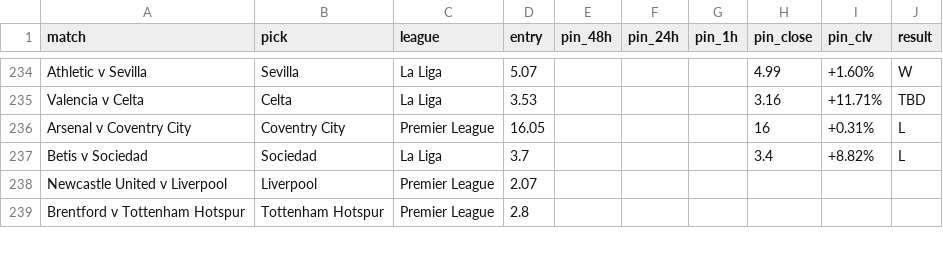
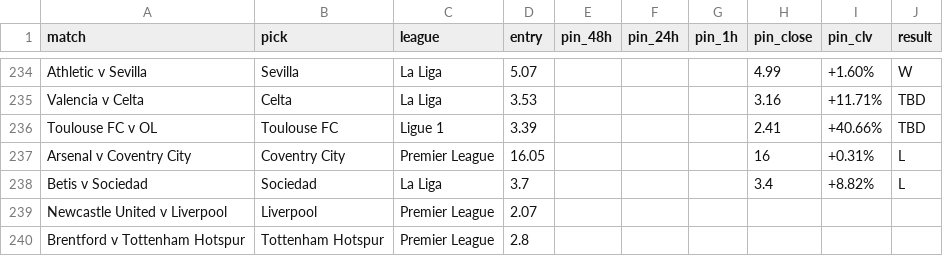
Before and after one commit to Rodzzinho/gamebreaker-clv-proof, a CSV file: pinnacle_clv_drift.csv, drawn as a sheet; only a part is shown, gaps mark what is left out.

Commit message:
Log Toulouse v Lyon 1x2 CLV and AH ladder

```diff
--- a/pinnacle_clv_drift.csv
+++ b/pinnacle_clv_drift.csv
@@ -235,2 +235,3 @@ Athletic v Sevilla,Sevilla,La Liga,5.07,,,,4.99,+1.60%,W
 Valencia v Celta,Celta,La Liga,3.53,,,,3.16,+11.71%,TBD
+Toulouse FC v OL,Toulouse FC,Ligue 1,3.39,,,,2.41,+40.66%,TBD
 Arsenal v Coventry City,Coventry City,Premier League,16.05,,,,16,+0.31%,L
```
